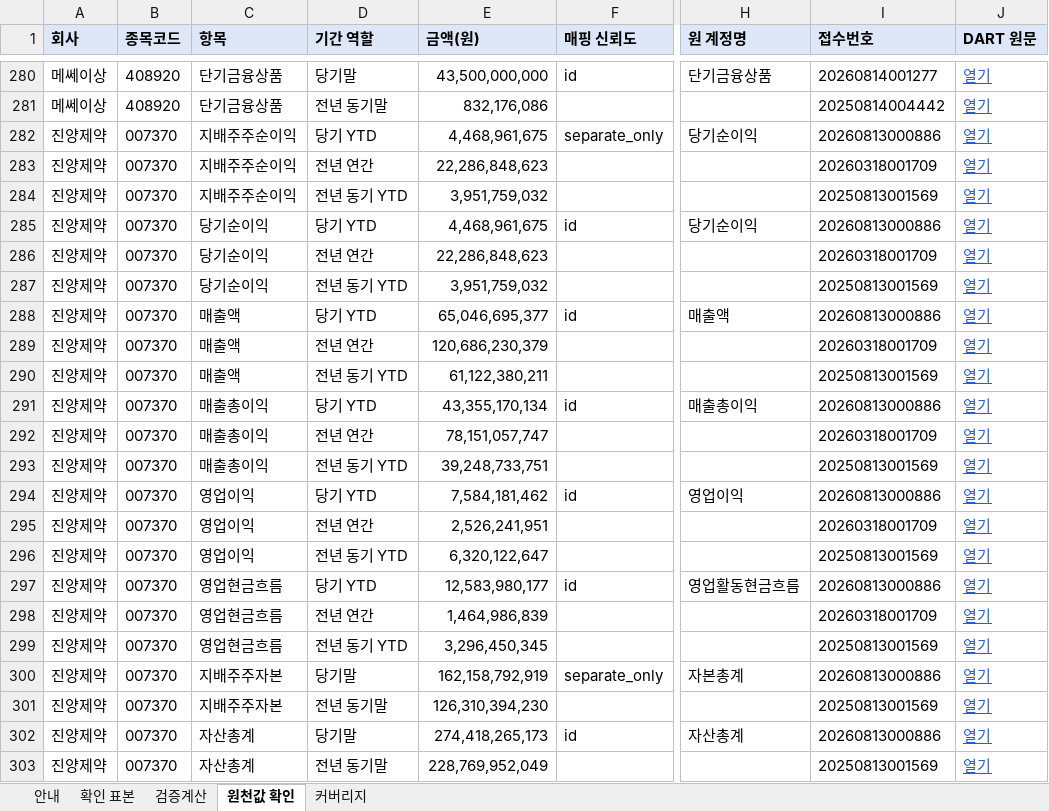
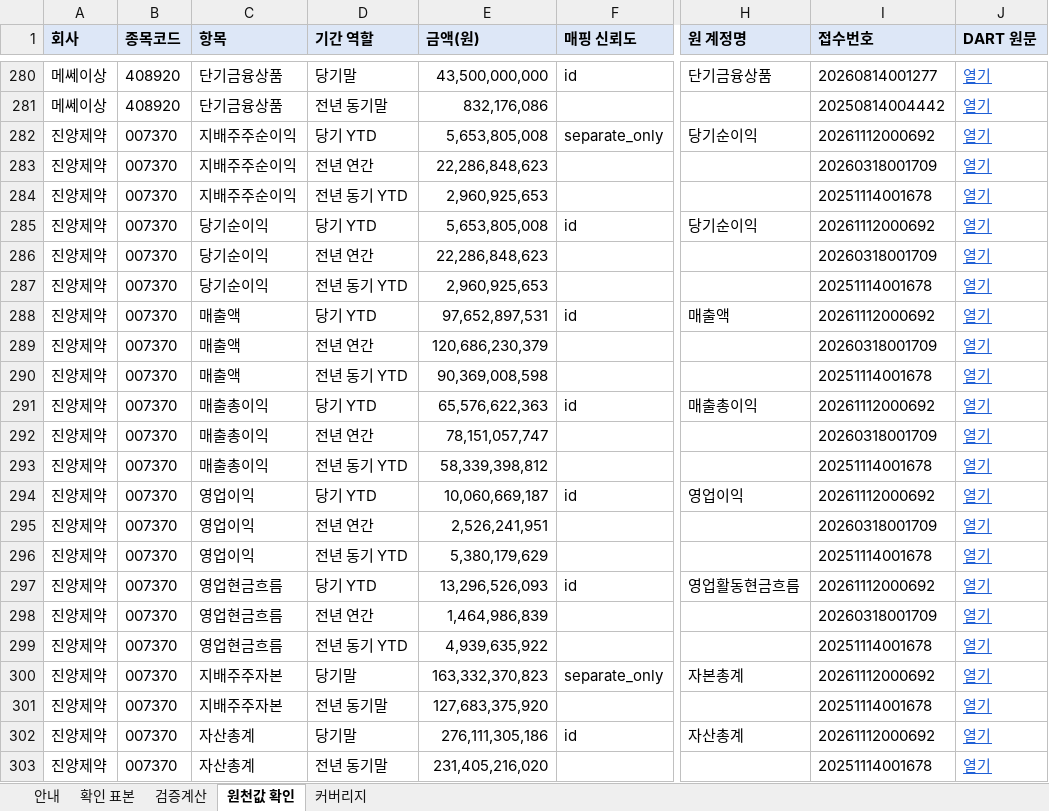
Before and after one commit to Geon-E/quant-screener, an Excel workbook: reports/phase1/verification_workbook.xlsx, sheet 원천값 확인, drawn as a sheet; only a part is shown, gaps mark what is left out; values as stored, in another font and other column widths than the file's, no borders; the diff covers the shown part only; the diff names each change by its address in the sheet, - before the commit and + after, or states it on an @@ line.

```diff
--- a/reports/phase1/verification_workbook.xlsx (sheet 원천값 확인)
+++ b/reports/phase1/verification_workbook.xlsx (sheet 원천값 확인)
-E282 (금액(원)): 4,468,961,675
+E282 (금액(원)): 5,653,805,008
-I282 (접수번호): 20260813000886
+I282 (접수번호): 20261112000692
-E284 (금액(원)): 3,951,759,032
+E284 (금액(원)): 2,960,925,653
-I284 (접수번호): 20250813001569
+I284 (접수번호): 20251114001678
-E285 (금액(원)): 4,468,961,675
+E285 (금액(원)): 5,653,805,008
-I285 (접수번호): 20260813000886
+I285 (접수번호): 20261112000692
-E287 (금액(원)): 3,951,759,032
+E287 (금액(원)): 2,960,925,653
-I287 (접수번호): 20250813001569
+I287 (접수번호): 20251114001678
-E288 (금액(원)): 65,046,695,377
+E288 (금액(원)): 97,652,897,531
-I288 (접수번호): 20260813000886
+I288 (접수번호): 20261112000692
-E290 (금액(원)): 61,122,380,211
+E290 (금액(원)): 90,369,008,598
-I290 (접수번호): 20250813001569
+I290 (접수번호): 20251114001678
-E291 (금액(원)): 43,355,170,134
+E291 (금액(원)): 65,576,622,363
-I291 (접수번호): 20260813000886
+I291 (접수번호): 20261112000692
-E293 (금액(원)): 39,248,733,751
+E293 (금액(원)): 58,339,398,812
-I293 (접수번호): 20250813001569
+I293 (접수번호): 20251114001678
-E294 (금액(원)): 7,584,181,462
+E294 (금액(원)): 10,060,669,187
-I294 (접수번호): 20260813000886
+I294 (접수번호): 20261112000692
-E296 (금액(원)): 6,320,122,647
+E296 (금액(원)): 5,380,179,629
-I296 (접수번호): 20250813001569
+I296 (접수번호): 20251114001678
-E297 (금액(원)): 12,583,980,177
+E297 (금액(원)): 13,296,526,093
-I297 (접수번호): 20260813000886
+I297 (접수번호): 20261112000692
-E299 (금액(원)): 3,296,450,345
+E299 (금액(원)): 4,939,635,922
-I299 (접수번호): 20250813001569
+I299 (접수번호): 20251114001678
-E300 (금액(원)): 162,158,792,919
+E300 (금액(원)): 163,332,370,823
-I300 (접수번호): 20260813000886
+I300 (접수번호): 20261112000692
-E301 (금액(원)): 126,310,394,230
+E301 (금액(원)): 127,683,375,920
-I301 (접수번호): 20250813001569
+I301 (접수번호): 20251114001678
-E302 (금액(원)): 274,418,265,173
+E302 (금액(원)): 276,111,305,186
-I302 (접수번호): 20260813000886
+I302 (접수번호): 20261112000692
-E303 (금액(원)): 228,769,952,049
+E303 (금액(원)): 231,405,216,020
-I303 (접수번호): 20250813001569
+I303 (접수번호): 20251114001678
```
Also changed, not shown: 10 edited cells elsewhere in this sheet, sheet 검증계산, sheet 확인 표본, 12 other files.
